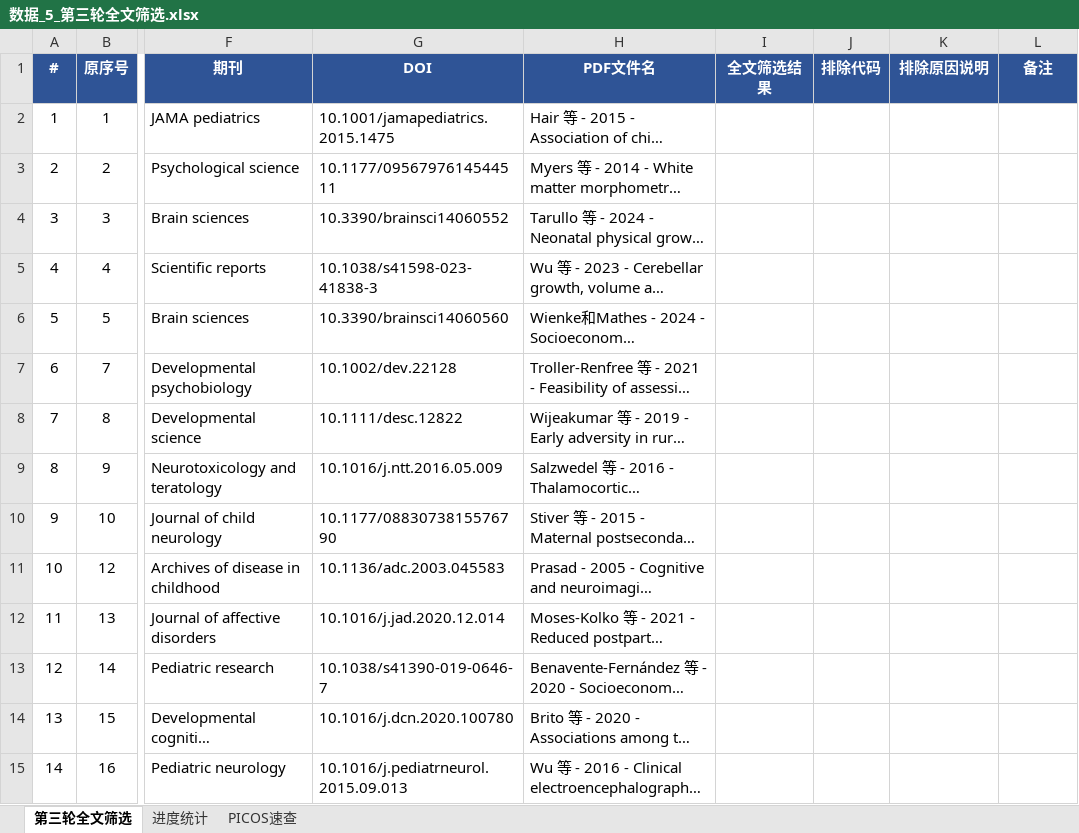
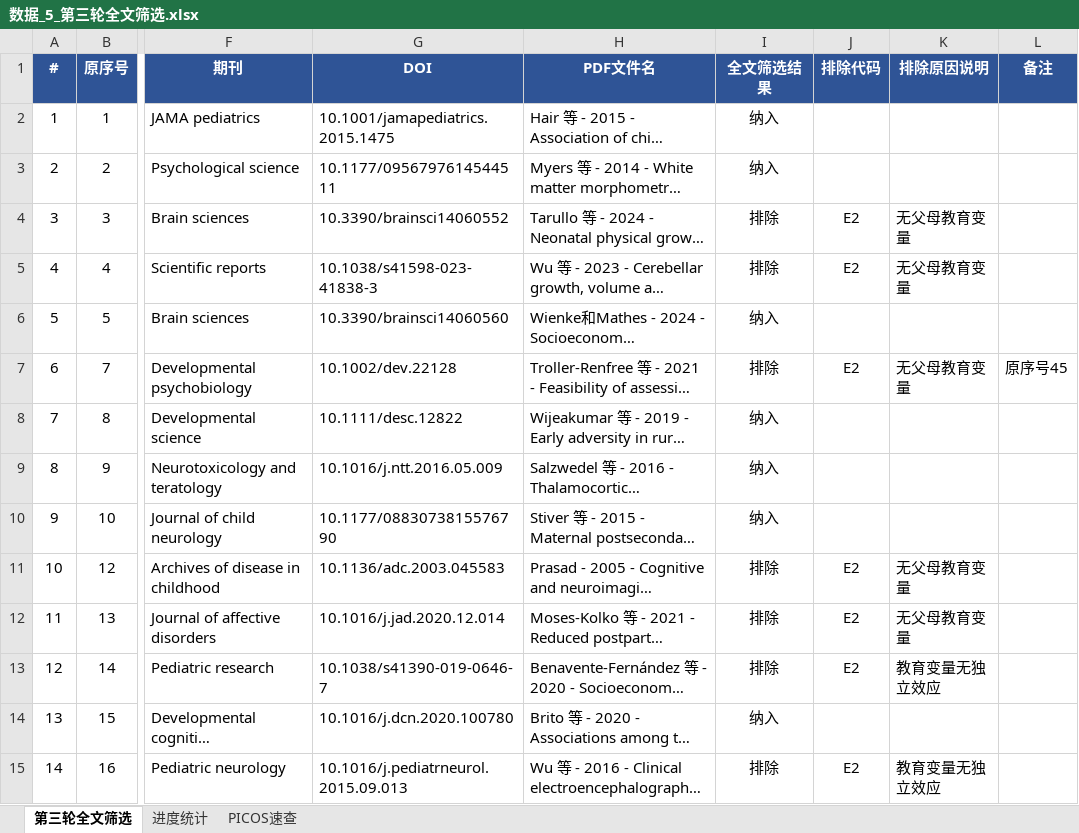
Before and after one commit to 007r007/meta-analysis-research, an Excel workbook: projects/paper-02/03-screen/数据_5_第三轮全文筛选.xlsx, sheet 第三轮全文筛选, drawn as a sheet; only a part is shown, gaps mark what is left out; long unchanged cells end in …; values as stored, in another font and other column widths than the file's, no borders; conditional formats not drawn; the diff covers the shown part only; the diff names each change by its address in the sheet, - before the commit and + after, or states it on an @@ line.

```diff
--- a/projects/paper-02/03-screen/数据_5_第三轮全文筛选.xlsx (sheet 第三轮全文筛选)
+++ b/projects/paper-02/03-screen/数据_5_第三轮全文筛选.xlsx (sheet 第三轮全文筛选)
-I2:I3 (全文筛选结果): (empty)
+I2:I3 (全文筛选结果): 纳入
-I4:I5 (全文筛选结果): (empty)
+I4:I5 (全文筛选结果): 排除
-J4:J5 (排除代码): (empty)
+J4:J5 (排除代码): E2
-K4:K5 (排除原因说明): (empty)
+K4:K5 (排除原因说明): 无父母教育变量
-I6 (全文筛选结果): (empty)
+I6 (全文筛选结果): 纳入
-I7 (全文筛选结果): (empty)
+I7 (全文筛选结果): 排除
-J7 (排除代码): (empty)
+J7 (排除代码): E2
-K7 (排除原因说明): (empty)
+K7 (排除原因说明): 无父母教育变量
-L7 (备注): (empty)
+L7 (备注): 原序号45
-I8:I10 (全文筛选结果): (empty)
+I8:I10 (全文筛选结果): 纳入
-I11:I13 (全文筛选结果): (empty)
+I11:I13 (全文筛选结果): 排除
-J11:J13 (排除代码): (empty)
+J11:J13 (排除代码): E2
-K11:K12 (排除原因说明): (empty)
+K11:K12 (排除原因说明): 无父母教育变量
-K13 (排除原因说明): (empty)
+K13 (排除原因说明): 教育变量无独立效应
-I14 (全文筛选结果): (empty)
+I14 (全文筛选结果): 纳入
-I15 (全文筛选结果): (empty)
+I15 (全文筛选结果): 排除
-J15 (排除代码): (empty)
+J15 (排除代码): E2
-K15 (排除原因说明): (empty)
+K15 (排除原因说明): 教育变量无独立效应
```
Also changed, not shown: 156 edited cells elsewhere in this sheet.
